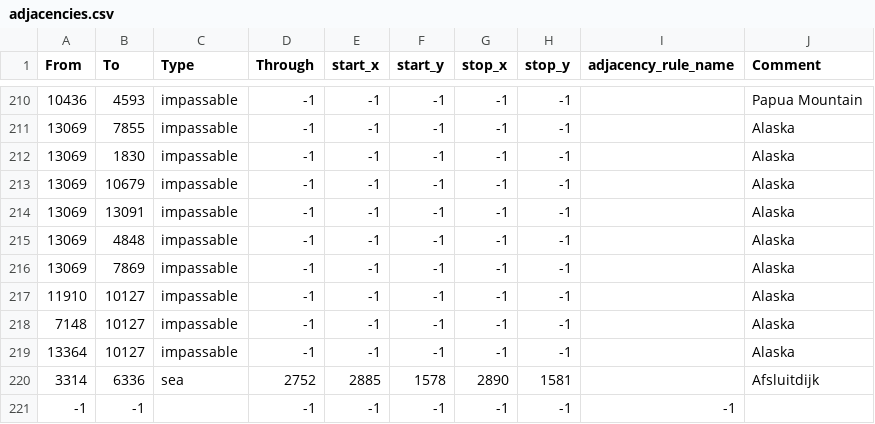
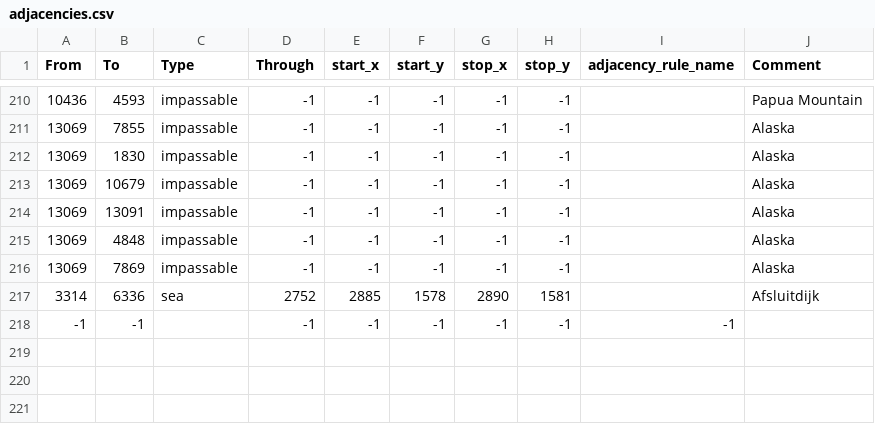
Before and after one commit to HGO-Team/HGOLiteGithub, a CSV file: map/adjacencies.csv, drawn as a sheet; only a part is shown, gaps mark what is left out.

```diff
--- a/map/adjacencies.csv
+++ b/map/adjacencies.csv
@@ -216,5 +216,2 @@ From;To;Type;Through;start_x;start_y;stop_x;stop_y;adjacency_rule_name;Comment
 13069;7869;impassable;-1;-1;-1;-1;-1;;Alaska
-11910;10127;impassable;-1;-1;-1;-1;-1;;Alaska
-7148;10127;impassable;-1;-1;-1;-1;-1;;Alaska
-13364;10127;impassable;-1;-1;-1;-1;-1;;Alaska
 3314;6336;sea;2752;2885;1578;2890;1581;;Afsluitdijk
```
Also changed, not shown: map/definition.csv, 40 other files.
